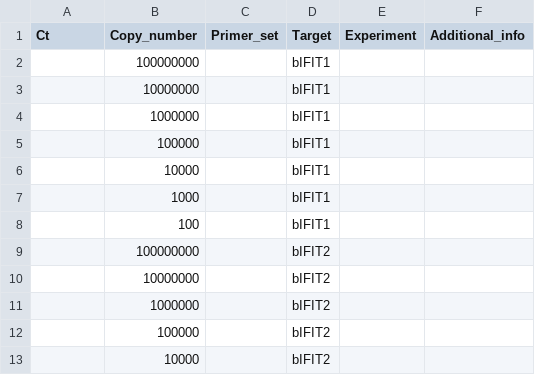
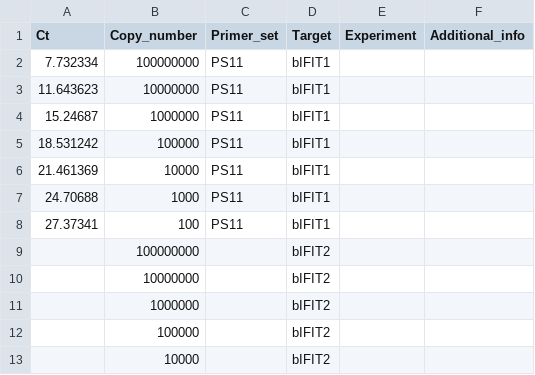
Before and after one commit to MisokralPanovic/qPCR-Analysis-Template, a CSV file: Data/Templates/standard_curves_data.csv, drawn as a sheet; only a part is shown.

Commit message:
template data tables with data (for script testing) and report folder structure

```diff
--- a/Data/Templates/standard_curves_data.csv
+++ b/Data/Templates/standard_curves_data.csv
@@ -1,9 +1,9 @@
 Ct,Copy_number,Primer_set,Target,Experiment,Additional_info
-,100000000,,bIFIT1,,
-,10000000,,bIFIT1,,
-,1000000,,bIFIT1,,
-,100000,,bIFIT1,,
-,10000,,bIFIT1,,
-,1000,,bIFIT1,,
-,100,,bIFIT1,,
+7.732334,100000000,PS11,bIFIT1,,
+11.643623,10000000,PS11,bIFIT1,,
+15.24687,1000000,PS11,bIFIT1,,
+18.531242,100000,PS11,bIFIT1,,
+21.461369,10000,PS11,bIFIT1,,
+24.70688,1000,PS11,bIFIT1,,
+27.37341,100,PS11,bIFIT1,,
 ,100000000,,bIFIT2,,
```
Also changed, not shown: 7 other files.
